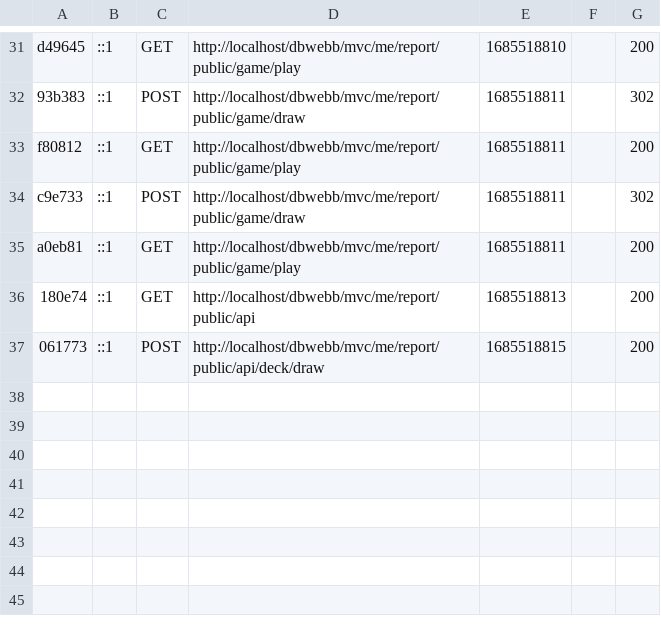
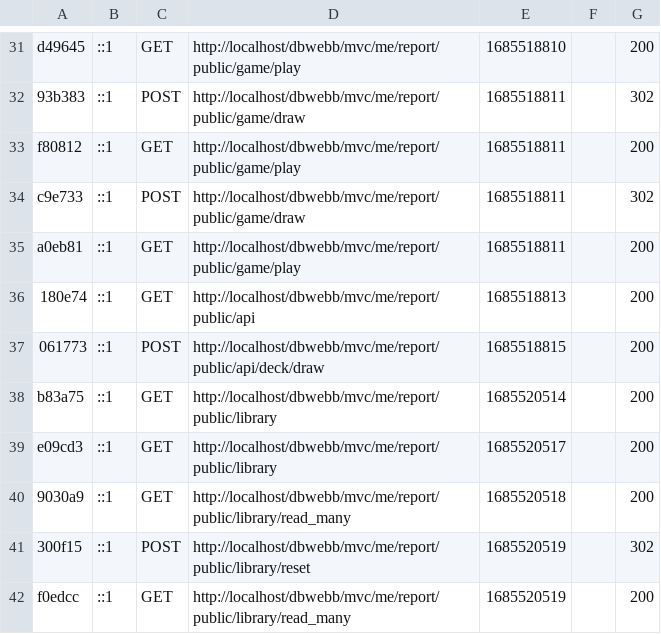
Before and after one commit to JuliaLind/mvc, a CSV file: var/cache/dev/profiler/index.csv, drawn as a sheet; only a part is shown, gaps mark what is left out.

```diff
--- a/var/cache/dev/profiler/index.csv
+++ b/var/cache/dev/profiler/index.csv
@@ -37 +37,6 @@ a0eb81,::1,GET,http://localhost/dbwebb/mvc/me/report/public/game/play,1685518811
 061773,::1,POST,http://localhost/dbwebb/mvc/me/report/public/api/deck/draw,1685518815,,200
+b83a75,::1,GET,http://localhost/dbwebb/mvc/me/report/public/library,1685520514,,200
+e09cd3,::1,GET,http://localhost/dbwebb/mvc/me/report/public/library,1685520517,,200
+9030a9,::1,GET,http://localhost/dbwebb/mvc/me/report/public/library/read_many,1685520518,,200
+300f15,::1,POST,http://localhost/dbwebb/mvc/me/report/public/library/reset,1685520519,,302
+f0edcc,::1,GET,http://localhost/dbwebb/mvc/me/report/public/library/read_many,1685520519,,200
```
Also changed, not shown: 3 other files.
